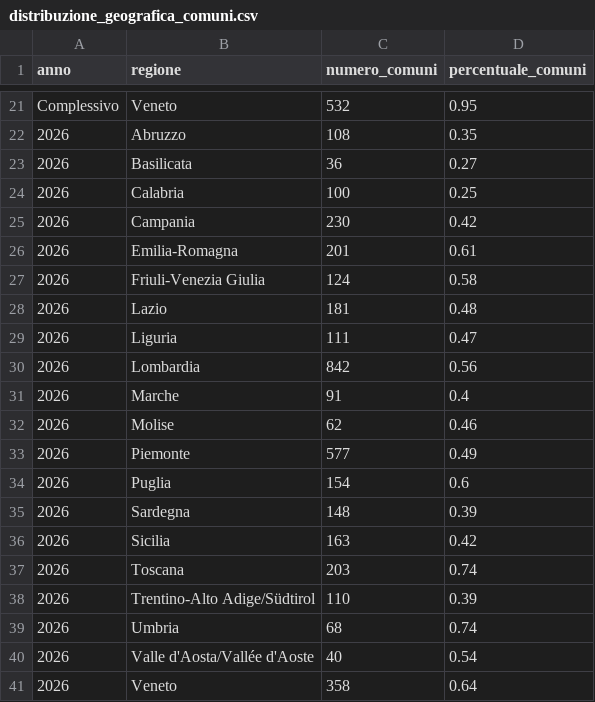
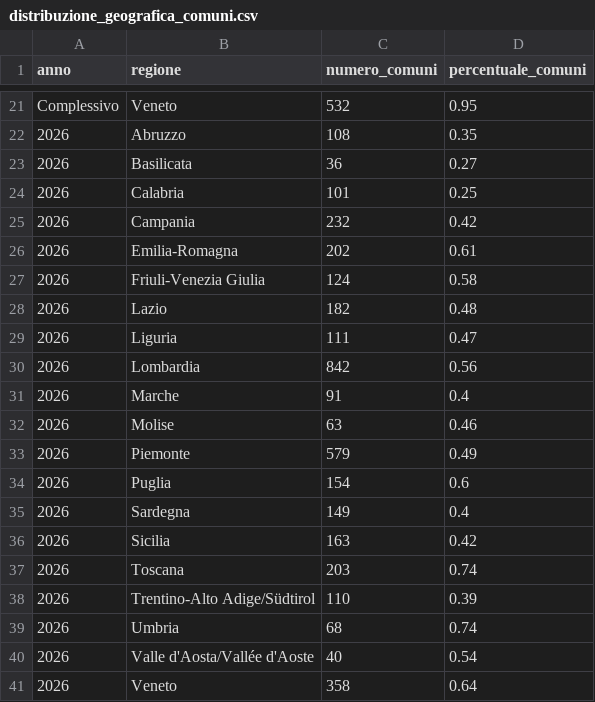
Before and after one commit to pagopa/pdnd-dl-open-data, a CSV file: send/data/distribuzione_geografica_comuni.csv, drawn as a sheet; only a part is shown, gaps mark what is left out.

Commit message:
send/data/distribuzione_geografica_comuni.csv updated

```diff
--- a/send/data/distribuzione_geografica_comuni.csv
+++ b/send/data/distribuzione_geografica_comuni.csv
@@ -23,7 +23,7 @@ Complessivo,Veneto,532,0.95
 2026,Basilicata,36,0.27
-2026,Calabria,100,0.25
-2026,Campania,230,0.42
-2026,Emilia-Romagna,201,0.61
+2026,Calabria,101,0.25
+2026,Campania,232,0.42
+2026,Emilia-Romagna,202,0.61
 2026,Friuli-Venezia Giulia,124,0.58
-2026,Lazio,181,0.48
+2026,Lazio,182,0.48
 2026,Liguria,111,0.47
@@ -31,6 +31,6 @@ Complessivo,Veneto,532,0.95
 2026,Marche,91,0.4
-2026,Molise,62,0.46
-2026,Piemonte,577,0.49
+2026,Molise,63,0.46
+2026,Piemonte,579,0.49
 2026,Puglia,154,0.6
-2026,Sardegna,148,0.39
+2026,Sardegna,149,0.4
 2026,Sicilia,163,0.42
```
